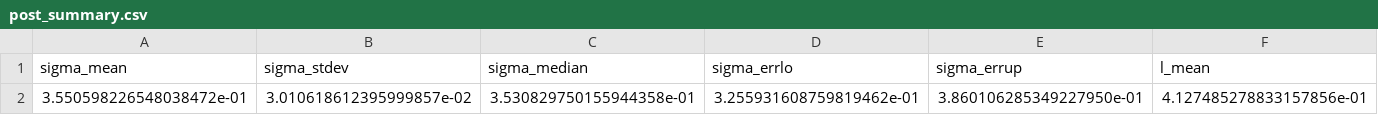
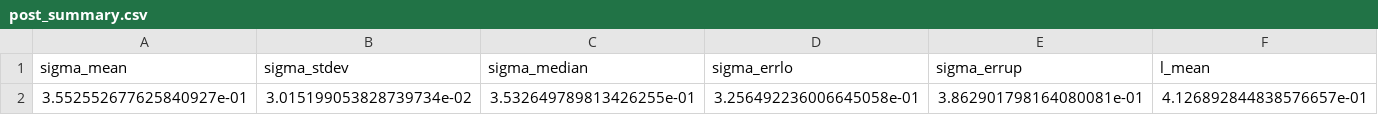
Before and after one commit to MichalMaszkowski/GlobalWarming, a CSV file: FinalFolder/const_gp_run/info/post_summary.csv, drawn as a sheet; only a part is shown; removed rows and columns are numbered as before the commit, all else as after; rows hold the shown columns only; the diff names each change by its address in the sheet, - before the commit and + after, or states it on an @@ line.

```diff
--- a/FinalFolder/const_gp_run/info/post_summary.csv
+++ b/FinalFolder/const_gp_run/info/post_summary.csv
-row 2: 3.550598226548038472e-01 | 3.010618612395999857e-02 | 3.530829750155944358e-01 | 3.255931608759819462e-01 | 3.860106285349227950e-01 | 4.127485278833157856e-01
+row 2: 3.552552677625840927e-01 | 3.015199053828739734e-02 | 3.532649789813426255e-01 | 3.256492236006645058e-01 | 3.862901798164080081e-01 | 4.126892844838576657e-01
```
Also changed, not shown: FinalFolder/exp_gp_run/info/post_summary.csv, FinalFolder/exp_run/info/post_summary.csv, 23 other files.
